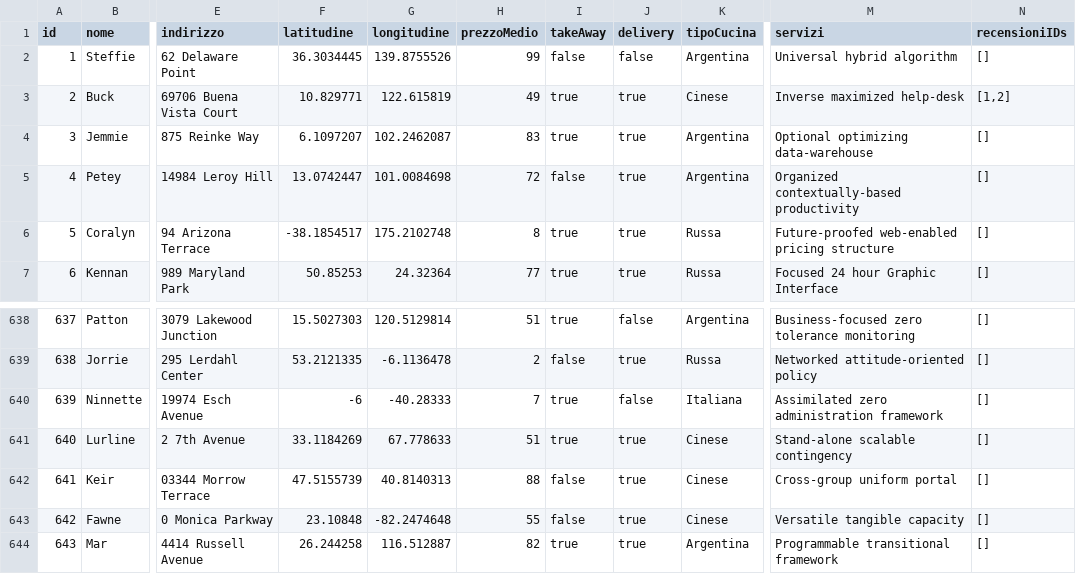
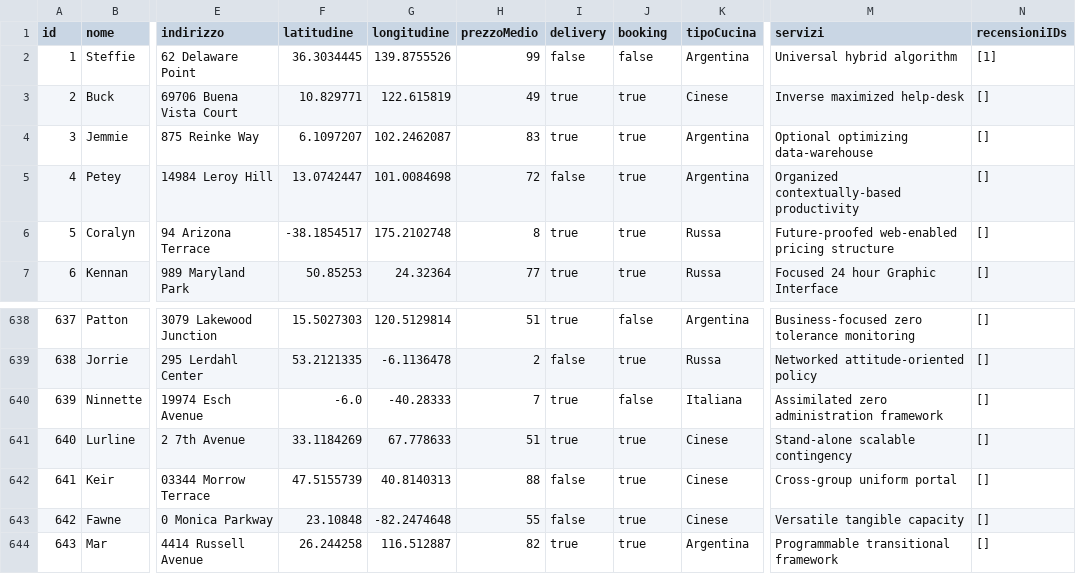
Before and after one commit to Al394/TheKnife, a CSV file: data/restaurants.csv, drawn as a sheet; only a part is shown, gaps mark what is left out; the diff names each change by its address in the sheet, - before the commit and + after, or states it on an @@ line.

```diff
--- a/data/restaurants.csv
+++ b/data/restaurants.csv
-I1: takeAway
+I1: delivery
-J1: delivery
+J1: booking
-N2 (recensioniIDs): []
+N2 (recensioniIDs): [1]
-N3 (recensioniIDs): [1,2]
+N3 (recensioniIDs): []
-F640 (latitudine): -6
+F640 (latitudine): -6.0
```
Also changed, not shown: data/users.csv, 17 other files.
